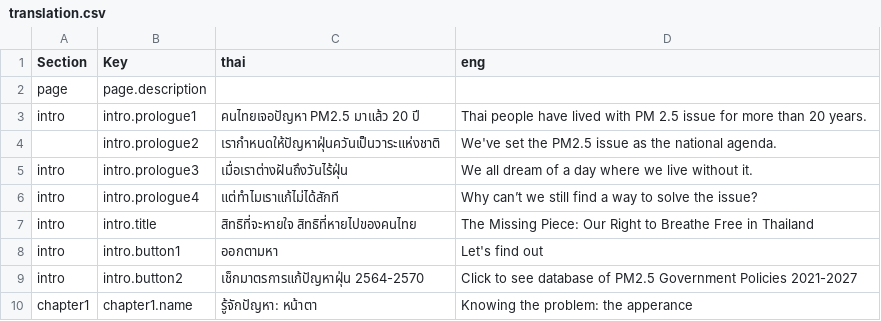
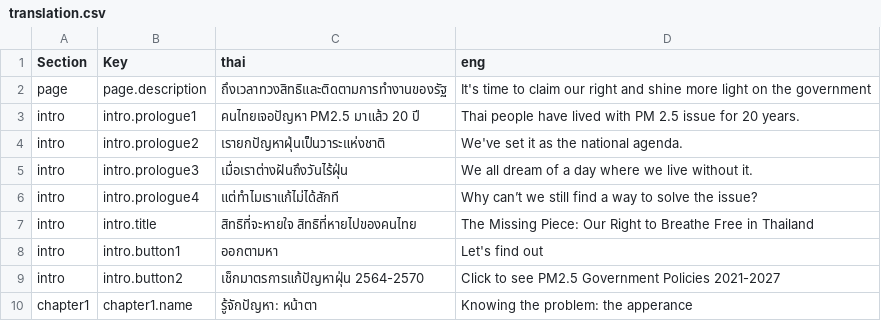
Before and after one commit to Th1nkK1D/greennews-pm-story, a CSV file: assets/data/translation.csv, drawn as a sheet; only a part is shown; the diff covers the shown part only.

```diff
--- a/assets/data/translation.csv
+++ b/assets/data/translation.csv
@@ -1,7 +1,8 @@
 Section,Key,thai,eng
-page,page.description,,
-intro,intro.prologue1,"คนไทยเจอปัญหา PM2.5 มาแล้ว 20 ปี
-","Thai people have lived with PM 2.5 issue for more than 20 years.
-"
-,intro.prologue2,เรากำหนดให้ปัญหาฝุ่นควันเป็นวาระแห่งชาติ,We've set the PM2.5 issue as the national agenda.
+page,page.description,ถึงเวลาทวงสิทธิและติดตามการทำงานของรัฐ,"It's time to claim our right and shine more light on the government
+"
+intro,intro.prologue1,"คนไทยเจอปัญหา PM2.5 มาแล้ว 20 ปี
+","Thai people have lived with PM 2.5 issue for 20 years.
+"
+intro,intro.prologue2,เรายกปัญหาฝุ่นเป็นวาระแห่งชาติ,We've set it as the national agenda.
 intro,intro.prologue3,เมื่อเราต่างฝันถึงวันไร้ฝุ่น,We all dream of a day where we live without it.
@@ -10,3 +11,3 @@ intro,intro.title,สิทธิที่จะหายใจ สิทธิ
 intro,intro.button1,ออกตามหา,Let's find out
-intro,intro.button2,เช็กมาตรการแก้ปัญหาฝุ่น 2564-2570,Click to see database of PM2.5 Government Policies 2021-2027
+intro,intro.button2,เช็กมาตรการแก้ปัญหาฝุ่น 2564-2570,Click to see PM2.5 Government Policies 2021-2027
 chapter1,chapter1.name,รู้จักปัญหา: หน้าตา,Knowing the problem: the apperance
```
Also changed, not shown: 1 added row and 82 edited cells elsewhere in this file, 3 other files.
